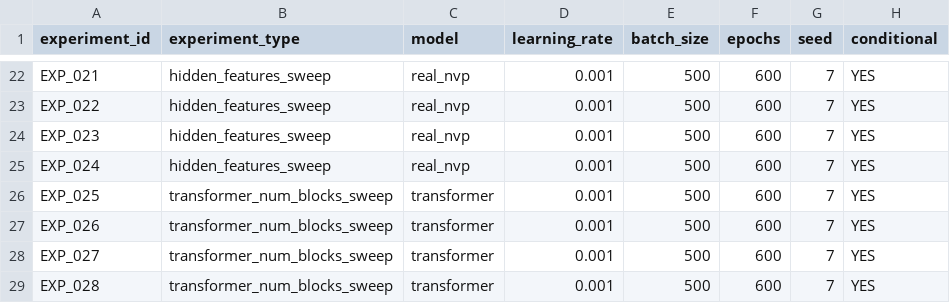
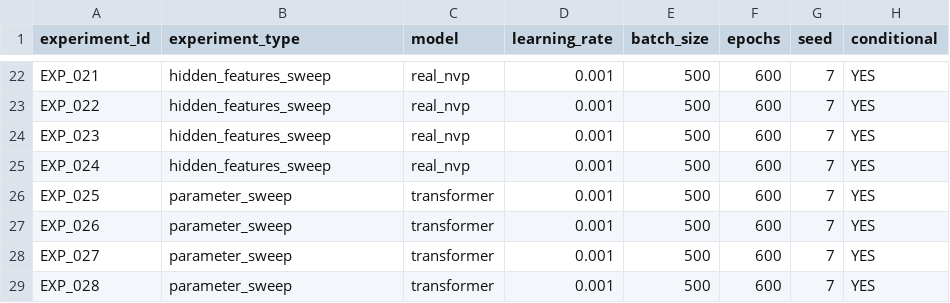
Before and after one commit to amanp2275/Uli_Two_Moon_2, a CSV file: experiments/experiment_queue.csv, drawn as a sheet; only a part is shown, gaps mark what is left out; the diff names each change by its address in the sheet, - before the commit and + after, or states it on an @@ line.

```diff
--- a/experiments/experiment_queue.csv
+++ b/experiments/experiment_queue.csv
-B26:B29 (experiment_type): transformer_num_blocks_sweep
+B26:B29 (experiment_type): parameter_sweep
```
Also changed, not shown: results/experiment_results.csv, 1 other file.
